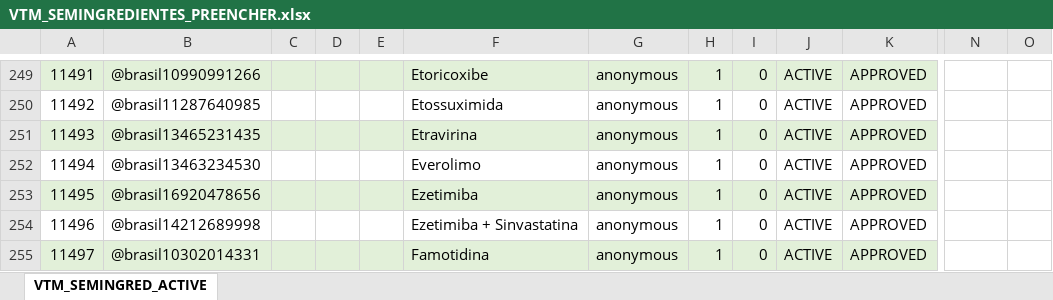
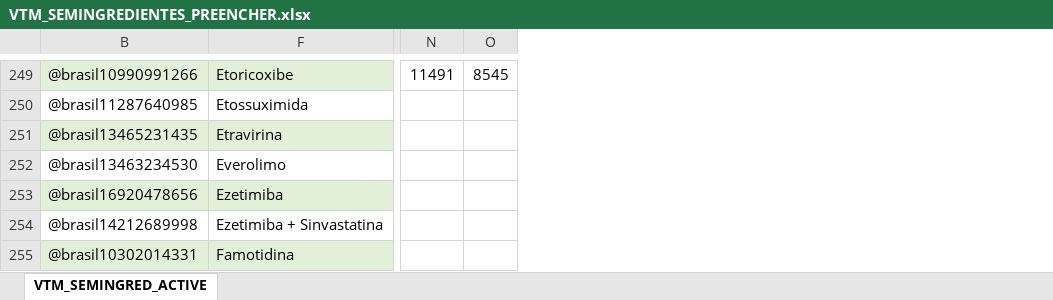
Before and after one commit to moaassis/https-git-codecommit.sa-east-1.amazonaws.com-v1-repos-ips-brasil-documentos, an Excel workbook: Entregaveis/1.RepositorioSemantico/Terminologias/OBM/BaseOBM/COrrigirBaseOBM/VTM_SEMINGREDIENTES_PREENCHER.xlsx, sheet VTM_SEMINGRED_ACTIVE, drawn as a sheet; only a part is shown, gaps mark what is left out; values as stored, in another font and other column widths than the file's, no borders; removed rows and columns are numbered as before the commit, all else as after; the diff covers the shown part only; the diff names each change by its address in the sheet, - before the commit and + after, or states it on an @@ line.

```diff
--- a/Entregaveis/1.RepositorioSemantico/Terminologias/OBM/BaseOBM/COrrigirBaseOBM/VTM_SEMINGREDIENTES_PREENCHER.xlsx (sheet VTM_SEMINGRED_ACTIVE)
+++ b/Entregaveis/1.RepositorioSemantico/Terminologias/OBM/BaseOBM/COrrigirBaseOBM/VTM_SEMINGREDIENTES_PREENCHER.xlsx (sheet VTM_SEMINGRED_ACTIVE)
@@ column A hidden, rows 249-255: 11491 | 11492 | 11493 | 11494 | 11495 | 11496 | 11497 @@
@@ column C hidden, empty @@
@@ column D hidden, empty @@
@@ column E hidden, empty @@
@@ column G hidden, rows 249-255: all anonymous @@
@@ column H hidden, rows 249-255: all 1 @@
@@ column I hidden, rows 249-255: all 0 @@
@@ column J hidden, rows 249-255: all ACTIVE @@
@@ column K hidden, rows 249-255: all APPROVED @@
-column O, empty
+column O, row 249: 8545
-N249: (empty)
+N249: 11491
```
Also changed, not shown: 39 edited cells elsewhere in this sheet.
